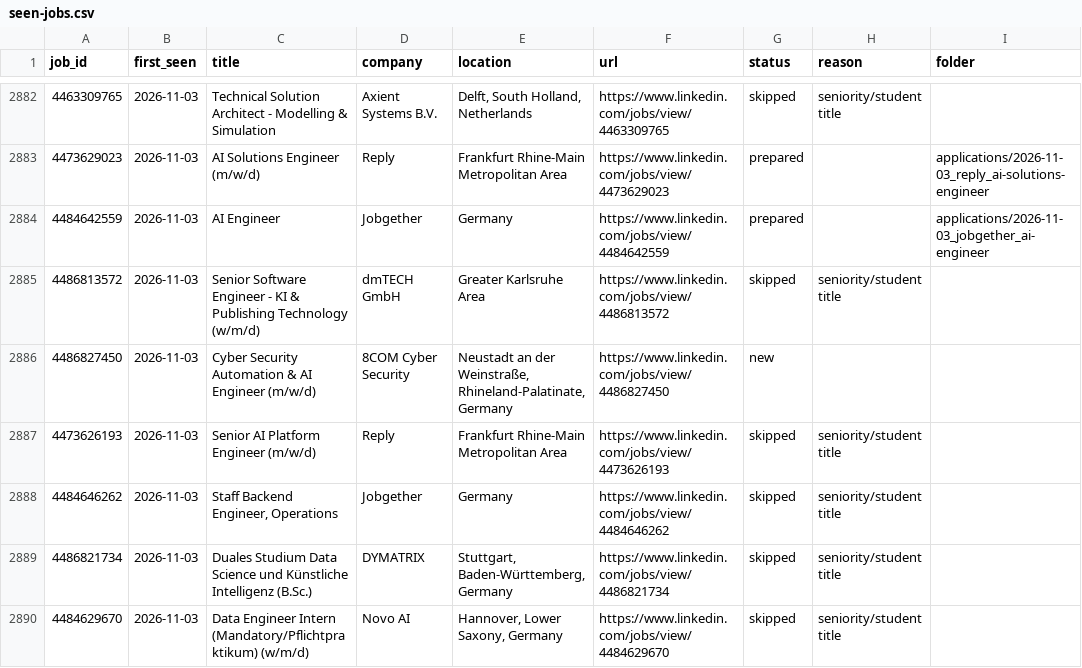
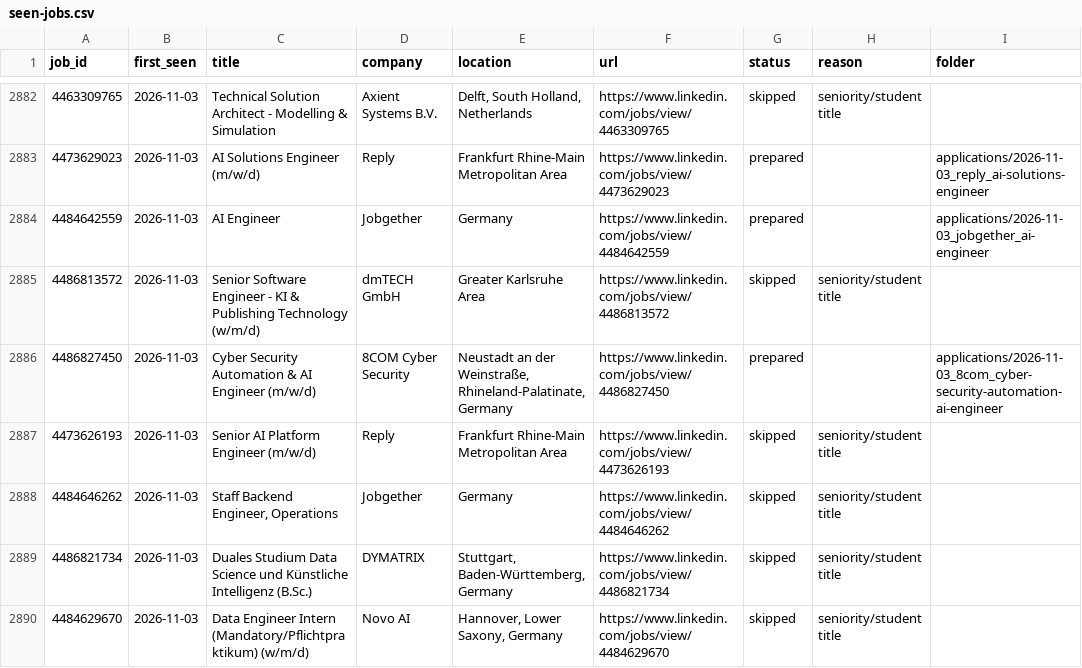
Before and after one commit to bhairapuchanduprasad/job-applications-app, a CSV file: data/scout/seen-jobs.csv, drawn as a sheet; only a part is shown, gaps mark what is left out.

```diff
--- a/data/scout/seen-jobs.csv
+++ b/data/scout/seen-jobs.csv
@@ -2885,3 +2885,3 @@ job_id,first_seen,title,company,location,url,status,reason,folder
 4486813572,2026-11-03,Senior Software Engineer - KI & Publishing Technology (w/m/d),dmTECH GmbH,Greater Karlsruhe Area,https://www.linkedin.com/jobs/view/4486813572,skipped,seniority/student title,
-4486827450,2026-11-03,Cyber Security Automation & AI Engineer (m/w/d),8COM Cyber Security,"Neustadt an der Weinstraße, Rhineland-Palatinate, Germany",https://www.linkedin.com/jobs/view/4486827450,new,,
+4486827450,2026-11-03,Cyber Security Automation & AI Engineer (m/w/d),8COM Cyber Security,"Neustadt an der Weinstraße, Rhineland-Palatinate, Germany",https://www.linkedin.com/jobs/view/4486827450,prepared,,applications/2026-11-03_8com_cyber-security-automation-ai-engineer
 4473626193,2026-11-03,Senior AI Platform Engineer (m/w/d),Reply,Frankfurt Rhine-Main Metropolitan Area,https://www.linkedin.com/jobs/view/4473626193,skipped,seniority/student title,
```
Also changed, not shown: 1 other file.
